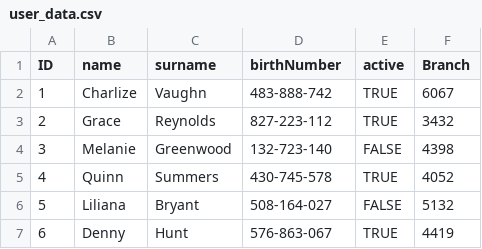
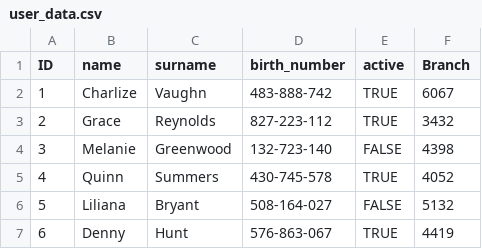
Before and after one commit to Medzikarp/PA036-caching_app, a CSV file: src/main/resources/default_data/user_data.csv, drawn as a sheet; only a part is shown.

```diff
--- a/src/main/resources/default_data/user_data.csv
+++ b/src/main/resources/default_data/user_data.csv
@@ -1,2 +1,2 @@
-ID,name,surname,birthNumber,active,Branch
+ID,name,surname,birth_number,active,Branch
 1,Charlize,Vaughn,483-888-742,TRUE,6067
```
Also changed, not shown: src/main/resources/default_data/branch_data.csv, 10 other files.
